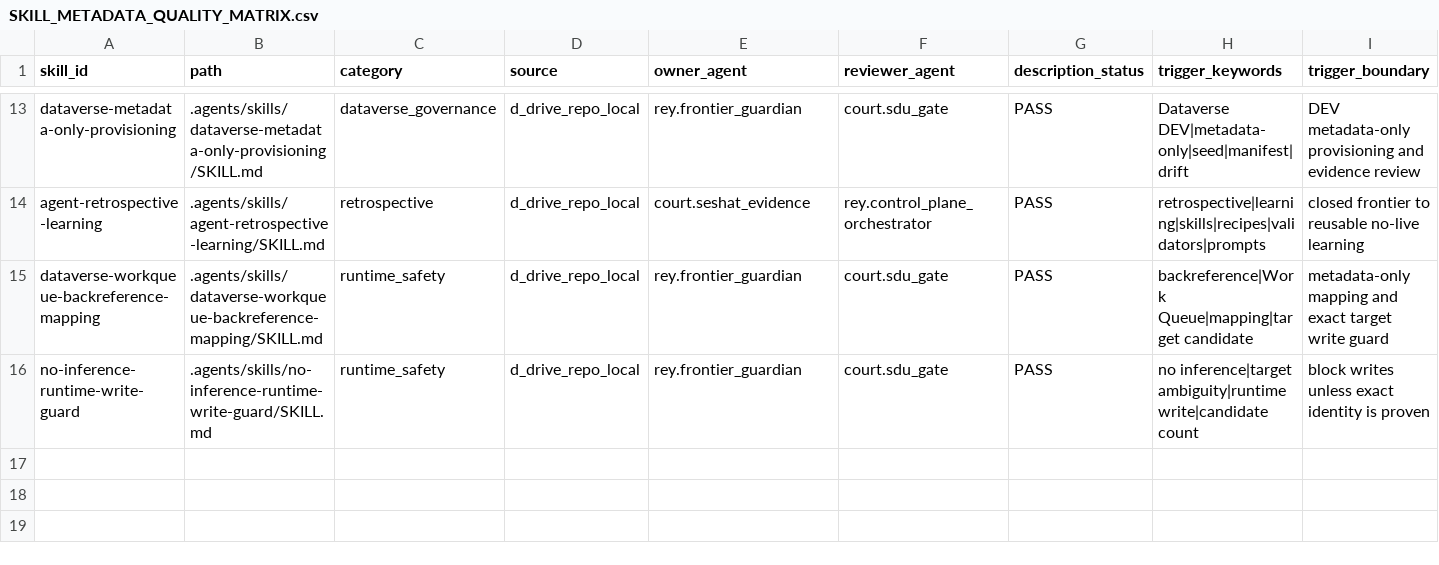
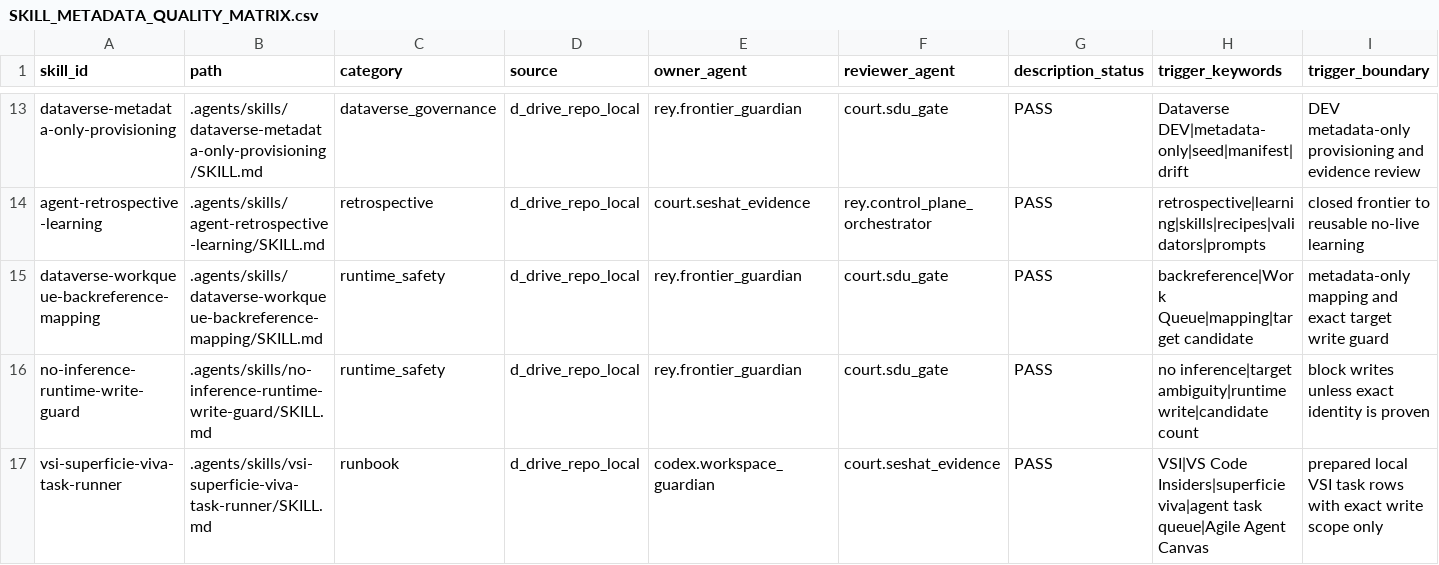
Before and after one commit to universo-rey/cabina-universal-d, a CSV file: .agents/codex/skills/SKILL_METADATA_QUALITY_MATRIX.csv, drawn as a sheet; only a part is shown, gaps mark what is left out; rows hold the shown columns only; the diff names each change by its address in the sheet, - before the commit and + after, or states it on an @@ line.

```diff
--- a/.agents/codex/skills/SKILL_METADATA_QUALITY_MATRIX.csv
+++ b/.agents/codex/skills/SKILL_METADATA_QUALITY_MATRIX.csv
+row 17: vsi-superficie-viva-task-runner | .agents/skills/vsi-superficie-viva-task-runner/SKILL.md | runbook | d_drive_repo_local | codex.workspace_guardian | court.seshat_evidence | PASS | VSI|VS Code Insiders|superficie viva|agent task queue|Agile Agent Canvas | prepared local VSI task rows with exact write scope only
```
Also changed, not shown: .agents/codex/matrices/AGENT_DEFAULT_SKILL_ASSIGNMENT_MATRIX.csv, .agents/codex/matrices/LOCAL_SKILL_CATALOG.csv, 7 other files.
